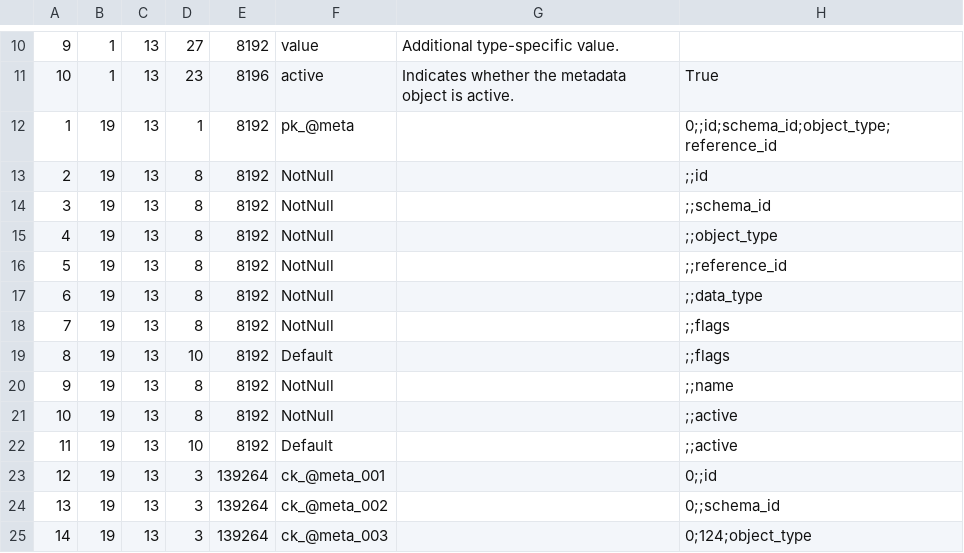
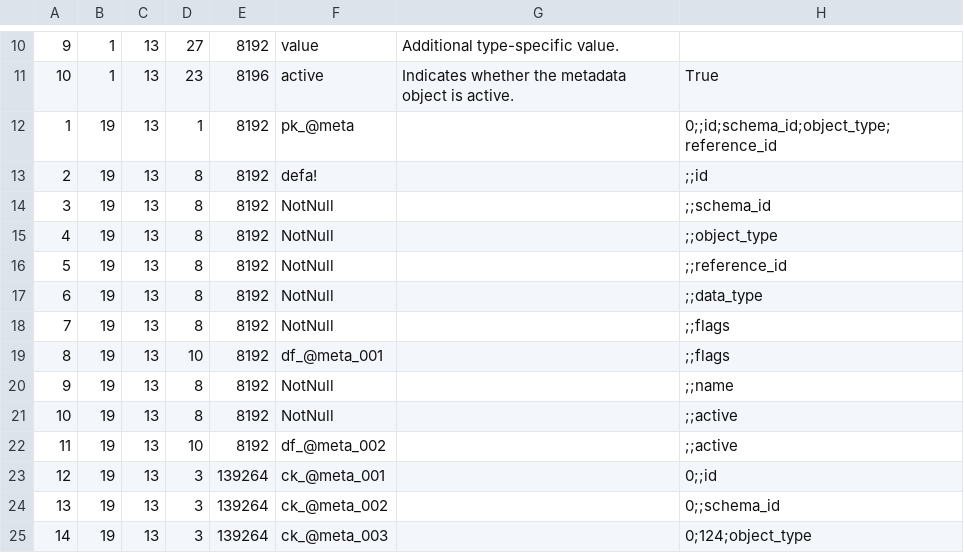
Before and after one commit to sganhy/RingCsharp, a CSV file: Ring/Util/Resources/Meta.csv, drawn as a sheet; only a part is shown, gaps mark what is left out; the diff covers the shown part only.

```diff
--- a/Ring/Util/Resources/Meta.csv
+++ b/Ring/Util/Resources/Meta.csv
@@ -12,3 +12,3 @@
 1,19,13,1,8192,"pk_@meta",,"0;;id;schema_id;object_type;reference_id"
-2,19,13,8,8192,"NotNull",,";;id"
+2,19,13,8,8192,"defa!",,";;id"
 3,19,13,8,8192,"NotNull",,";;schema_id"
@@ -18,6 +18,6 @@
 7,19,13,8,8192,"NotNull",,";;flags"
-8,19,13,10,8192,"Default",,";;flags"
+8,19,13,10,8192,"df_@meta_001",,";;flags"
 9,19,13,8,8192,"NotNull",,";;name"
 10,19,13,8,8192,"NotNull",,";;active"
-11,19,13,10,8192,"Default",,";;active"
+11,19,13,10,8192,"df_@meta_002",,";;active"
 12,19,13,3,139264,"ck_@meta_001",,"0;;id"
```
Also changed, not shown: 29 added rows and 4 edited cells elsewhere in this file, 3 other files.
